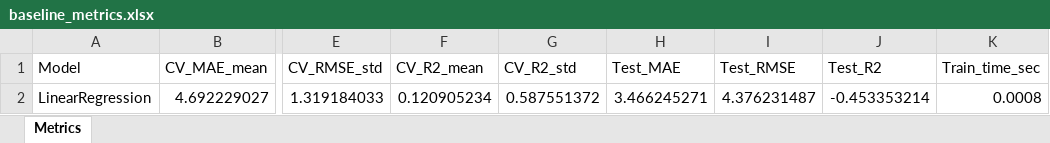
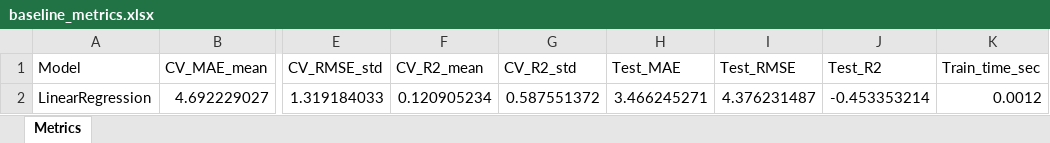
Before and after one commit to wlfoyq/weight-change-prediction, an Excel workbook: reports/baseline_metrics.xlsx, sheet Metrics, drawn as a sheet; only a part is shown, gaps mark what is left out; values as stored, in another font and other column widths than the file's, no borders; the diff names each change by its address in the sheet, - before the commit and + after, or states it on an @@ line.

```diff
--- a/reports/baseline_metrics.xlsx (sheet Metrics)
+++ b/reports/baseline_metrics.xlsx (sheet Metrics)
-K2 (Train_time_sec): 0.0008
+K2 (Train_time_sec): 0.0012
```
Also changed, not shown: reports/complex_models_metrics.xlsx, reports/feature_importance.xlsx, 9 other files.
